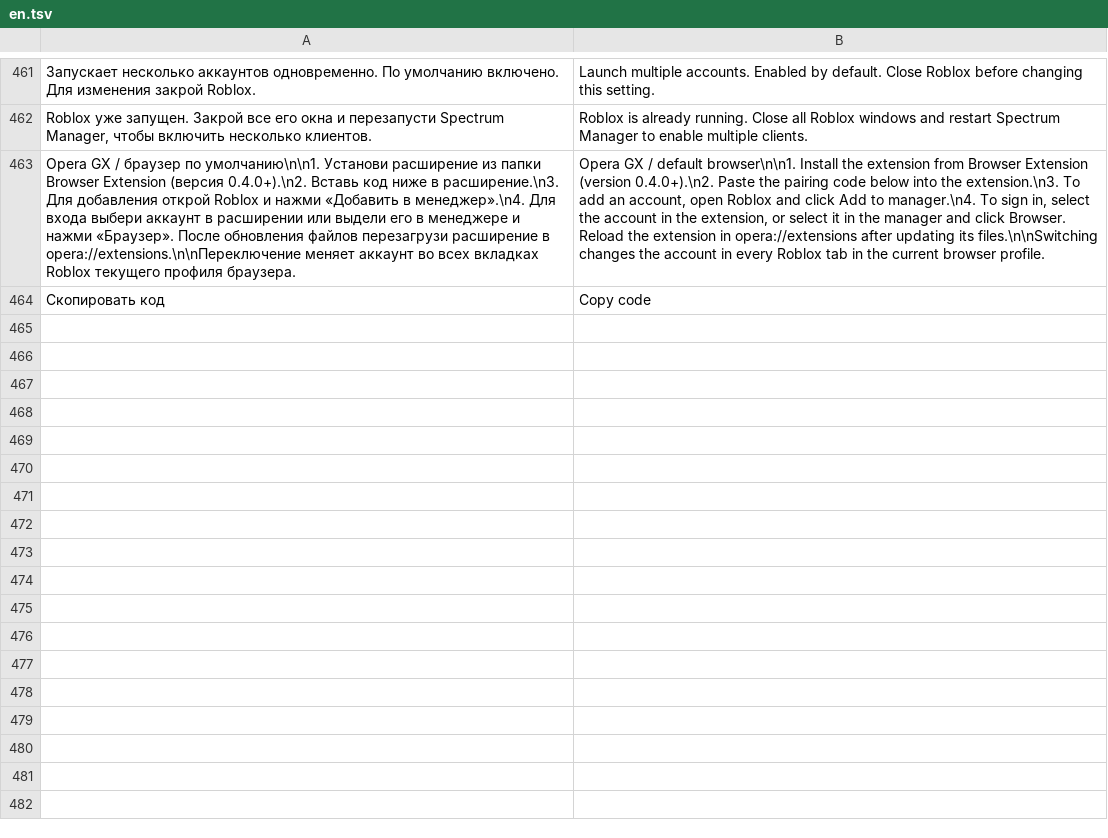
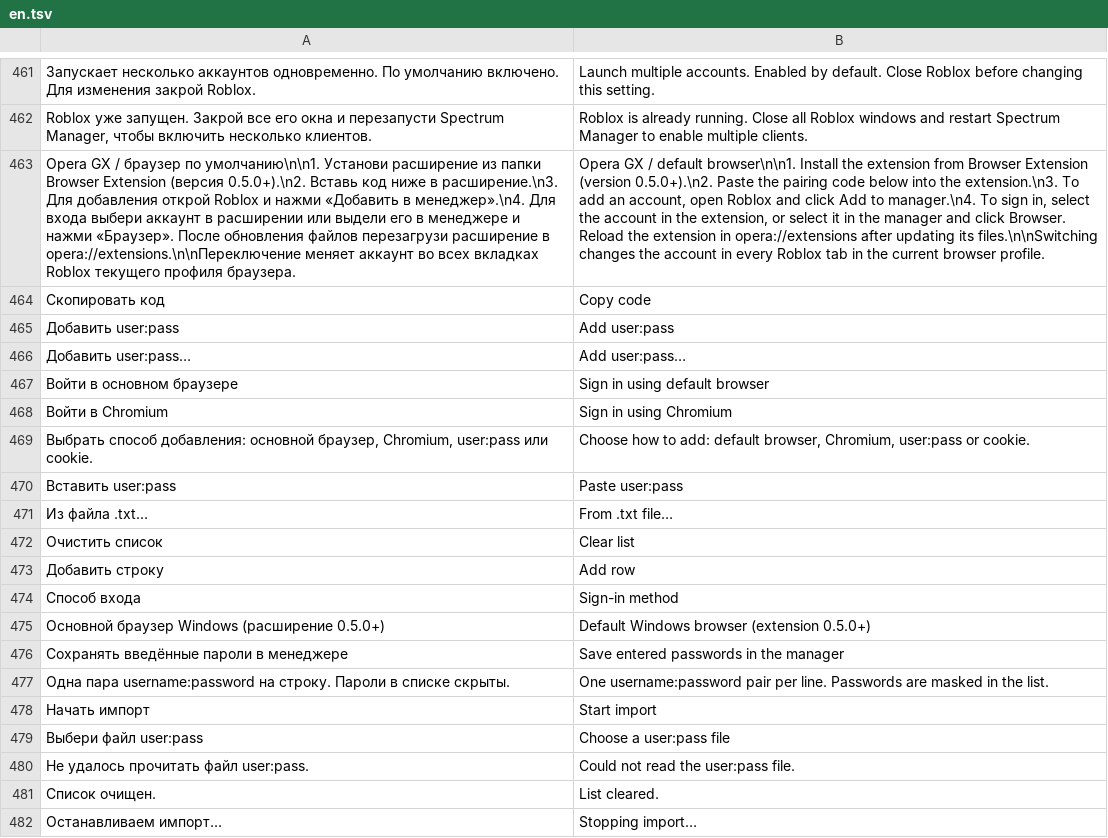
Before and after one commit to surgee1/manager, a TSV file: RBX Alt Manager/Localization/en.tsv, drawn as a sheet; only a part is shown, gaps mark what is left out; the diff covers the shown part only; the diff names each change by its address in the sheet, - before the commit and + after, or states it on an @@ line.

Commit message:
Fix isolated browser startup and add verified credential sign-in

```diff
--- a/RBX Alt Manager/Localization/en.tsv
+++ b/RBX Alt Manager/Localization/en.tsv
-A463: …Extension (версия 0.4.0+).\n2. Вставь код…
+A463: …Extension (версия 0.5.0+).\n2. Вставь код…
-B463: …Extension (version 0.4.0+).\n2. Paste the…
+B463: …Extension (version 0.5.0+).\n2. Paste the…
+row 465: Добавить user:pass | Add user:pass
+row 466: Добавить user:pass… | Add user:pass…
+row 467: Войти в основном браузере | Sign in using default browser
+row 468: Войти в Chromium | Sign in using Chromium
+row 469: Выбрать способ добавления: основной браузер, Chromium, user:pass или cookie. | Choose how to add: default browser, Chromium, user:pass or cookie.
+row 470: Вставить user:pass | Paste user:pass
+row 471: Из файла .txt… | From .txt file…
+row 472: Очистить список | Clear list
+row 473: Добавить строку | Add row
+row 474: Способ входа | Sign-in method
+row 475: Основной браузер Windows (расширение 0.5.0+) | Default Windows browser (extension 0.5.0+)
+row 476: Сохранять введённые пароли в менеджере | Save entered passwords in the manager
+row 477: Одна пара username:password на строку. Пароли в списке скрыты. | One username:password pair per line. Passwords are masked in the list.
+row 478: Начать импорт | Start import
+row 479: Выбери файл user:pass | Choose a user:pass file
+row 480: Не удалось прочитать файл user:pass. | Could not read the user:pass file.
+row 481: Список очищен. | List cleared.
+row 482: Останавливаем импорт… | Stopping import…
```
Also changed, not shown: 40 added rows elsewhere in this file, 24 other files.
